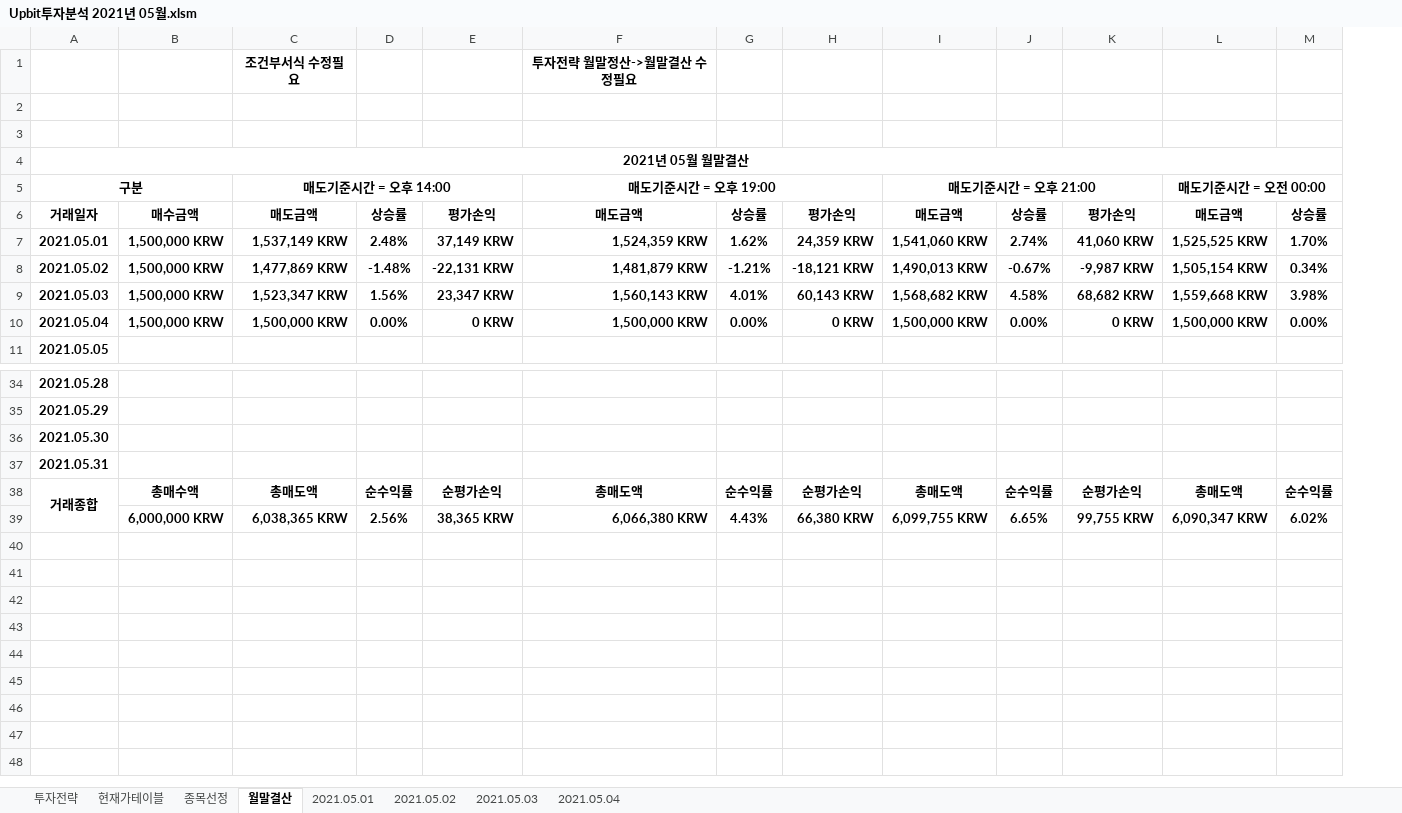
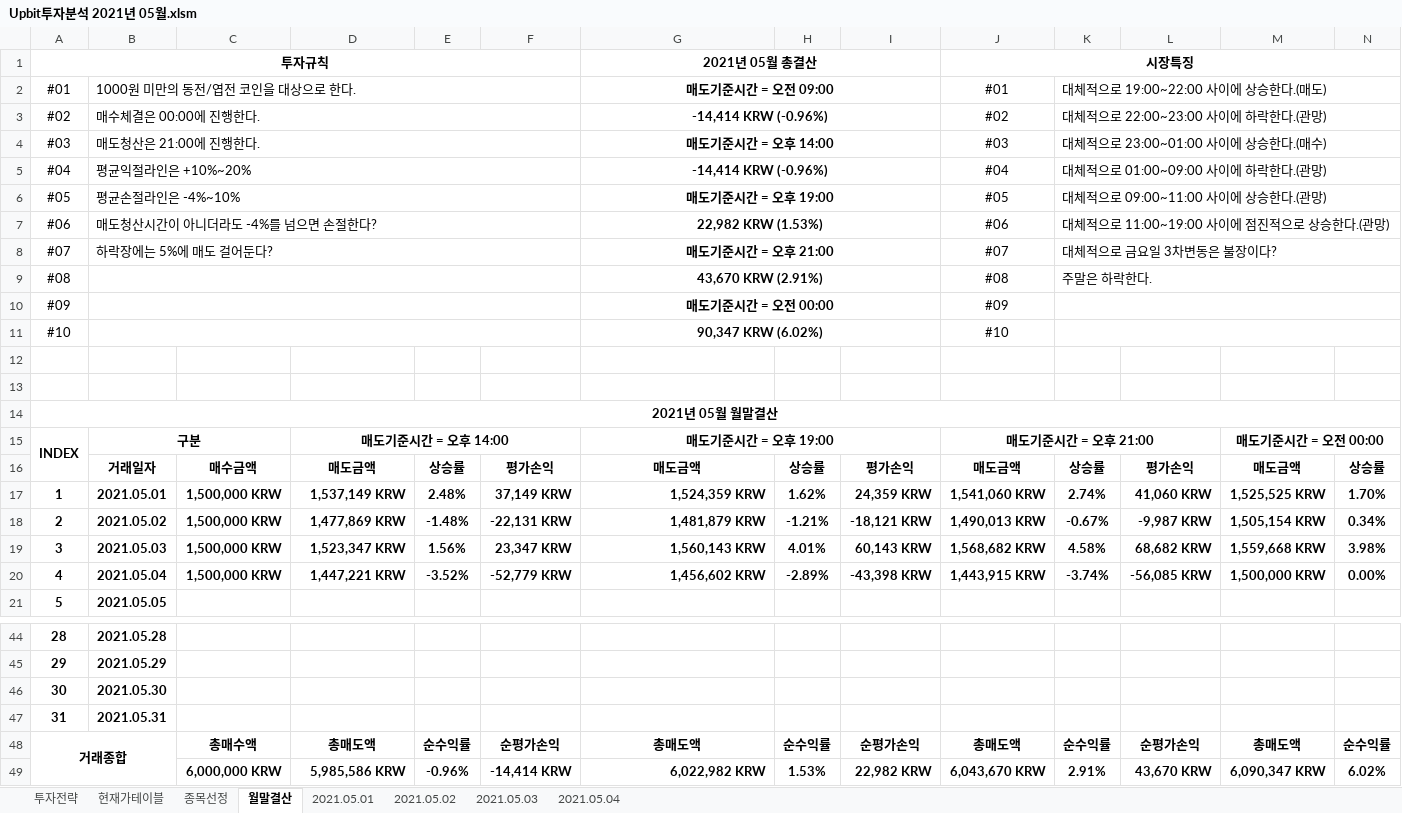
Before and after one commit to JoSihun/Upbit, an Excel workbook: Upbit투자분석 2021년 05월.xlsm, sheet 월말결산, drawn as a sheet; only a part is shown, gaps mark what is left out; values as stored, in another font and other column widths than the file's, no borders; conditional formats not drawn; removed rows and columns are numbered as before the commit, all else as after; rows hold the shown columns only; the diff names each change by its address in the sheet, - before the commit and + after, or states it on an @@ line.

```diff
--- a/Upbit투자분석 2021년 05월.xlsm (sheet 월말결산)
+++ b/Upbit투자분석 2021년 05월.xlsm (sheet 월말결산)
+column A, rows 14-21: 2021년 05월 월말결산 | INDEX |  | 1 | 2 | 3 | 4 | 5; rows 44-48: 28 | 29 | 30 | 31 | 거래종합
-row 1:  |  | 조건부서식 수정필요 |  |  | 투자전략 월말정산->월말결산 수정필요
+row 1: 투자규칙 |  |  |  |  |  | 2021년 05월 총결산 |  |  | 시장특징
+row 2: #01 | 1000원 미만의 동전/엽전 코인을 대상으로 한다. |  |  |  |  | 매도기준시간 = 오전 09:00 |  |  | #01 | 대체적으로 19:00~22:00 사이에 상승한다.(매도)
+row 3: #02 | 매수체결은 00:00에 진행한다. |  |  |  |  | -14,414 KRW (-0.96%) |  |  | #02 | 대체적으로 22:00~23:00 사이에 하락한다.(관망)
+row 4: #03 | 매도청산은 21:00에 진행한다. |  |  |  |  | 매도기준시간 = 오후 14:00 |  |  | #03 | 대체적으로 23:00~01:00 사이에 상승한다.(매수)
+row 5: #04 | 평균익절라인은 +10%~20% |  |  |  |  | -14,414 KRW (-0.96%) |  |  | #04 | 대체적으로 01:00~09:00 사이에 하락한다.(관망)
+row 6: #05 | 평균손절라인은 -4%~10% |  |  |  |  | 매도기준시간 = 오후 19:00 |  |  | #05 | 대체적으로 09:00~11:00 사이에 상승한다.(관망)
+row 7: #06 | 매도청산시간이 아니더라도 -4%를 넘으면 손절한다? |  |  |  |  | 22,982 KRW (1.53%) |  |  | #06 | 대체적으로 11:00~19:00 사이에 점진적으로 상승한다.(관망)
+row 8: #07 | 하락장에는 5%에 매도 걸어둔다? |  |  |  |  | 매도기준시간 = 오후 21:00 |  |  | #07 | 대체적으로 금요일 3차변동은 불장이다?
+row 9: #08 |  |  |  |  |  | 43,670 KRW (2.91%) |  |  | #08 | 주말은 하락한다.
+row 10: #09 |  |  |  |  |  | 매도기준시간 = 오전 00:00 |  |  | #09
+row 11: #10 |  |  |  |  |  | 90,347 KRW (6.02%) |  |  | #10
-B14: 2021년 05월 월말결산
+B14: (empty)
-A4:N4 merged
-D20: 1,500,000 KRW
+D20: 1,447,221 KRW
-E20: 0.00%
+E20: -3.52%
-F20: 0 KRW
+F20: -52,779 KRW
-G20: 1,500,000 KRW
+G20: 1,456,602 KRW
-H20: 0.00%
+H20: -2.89%
-I20: 0 KRW
+I20: -43,398 KRW
-J20: 1,500,000 KRW
+J20: 1,443,915 KRW
-K20: 0.00%
+K20: -3.74%
-L20: 0 KRW
+L20: -56,085 KRW
-B48: 거래종합
+B48: (empty)
-A38:A39 merged
-row 39:  | 6,000,000 KRW | 6,038,365 KRW | 2.56% | 38,365 KRW | 6,066,380 KRW | 4.43% | 66,380 KRW | 6,099,755 KRW | 6.65% | 99,755 KRW | 6,090,347 KRW | 6.02%
+row 49:  |  | 6,000,000 KRW | 5,985,586 KRW | -0.96% | -14,414 KRW | 6,022,982 KRW | 1.53% | 22,982 KRW | 6,043,670 KRW | 2.91% | 43,670 KRW | 6,090,347 KRW | 6.02%
```
Also changed, not shown: sheet 종목선정, sheet 현재가테이블, sheet 2021.05.04, sheet 투자전략, sheet 2021.05.01, sheet 2021.05.03, 1 more sheet, formulas that keep their value, charts or pictures, 1 other file.
